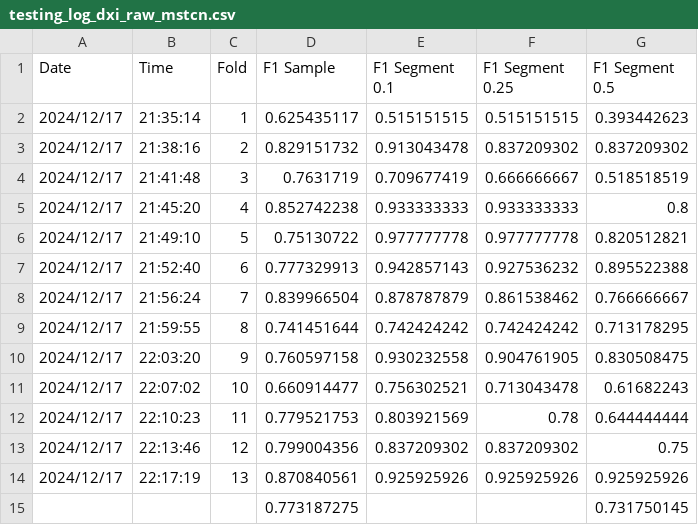
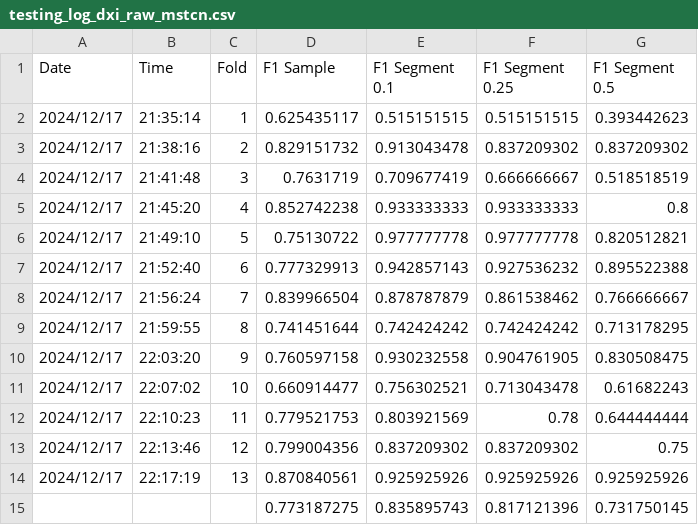
Before and after one commit to yewentai/A-Generic-AI-based-Framework-For-IMU-based-Food-Intake-Gesture-Detection, a CSV file: result/testing_log_dxi_raw_mstcn.csv, drawn as a sheet.

```diff
--- a/result/testing_log_dxi_raw_mstcn.csv
+++ b/result/testing_log_dxi_raw_mstcn.csv
@@ -14,2 +14,2 @@ Date,Time,Fold,F1 Sample,F1 Segment 0.1,F1 Segment 0.25,F1 Segment 0.5
 2024/12/17,22:17:19,13,0.870840561,0.925925926,0.925925926,0.925925926
-,,,0.773187275,,,0.731750145
+,,,0.773187275,0.835895743,0.817121396,0.731750145
```
Also changed, not shown: result/testing_log_dxi_mirrored_mstcn.csv.
